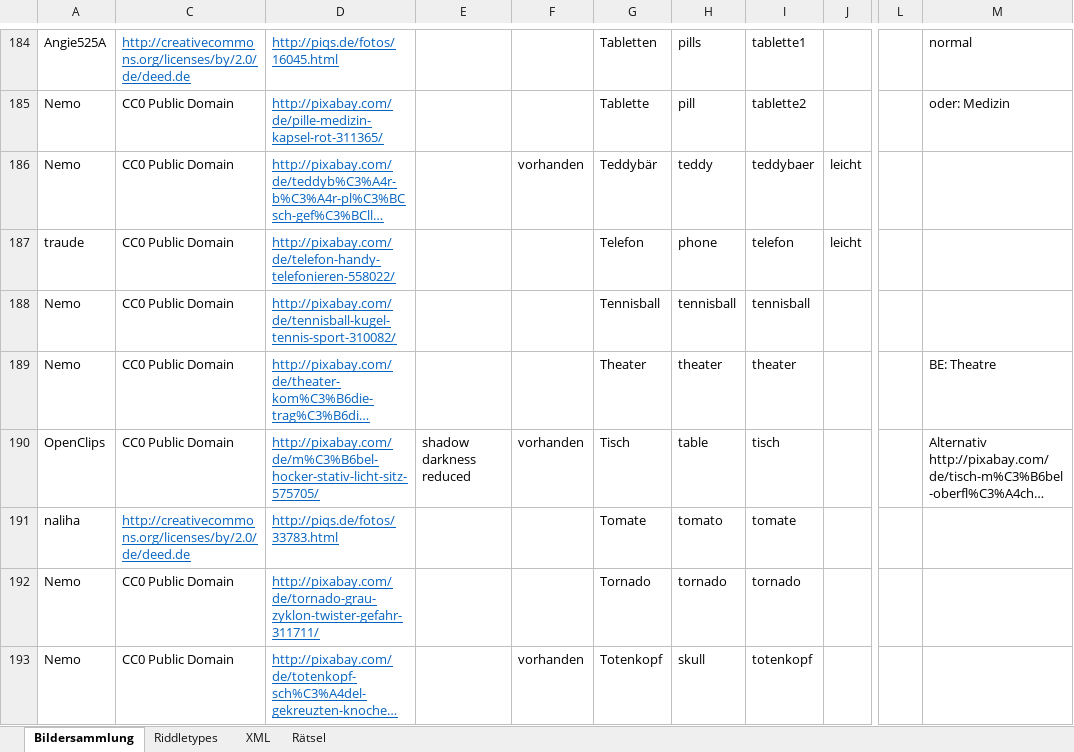
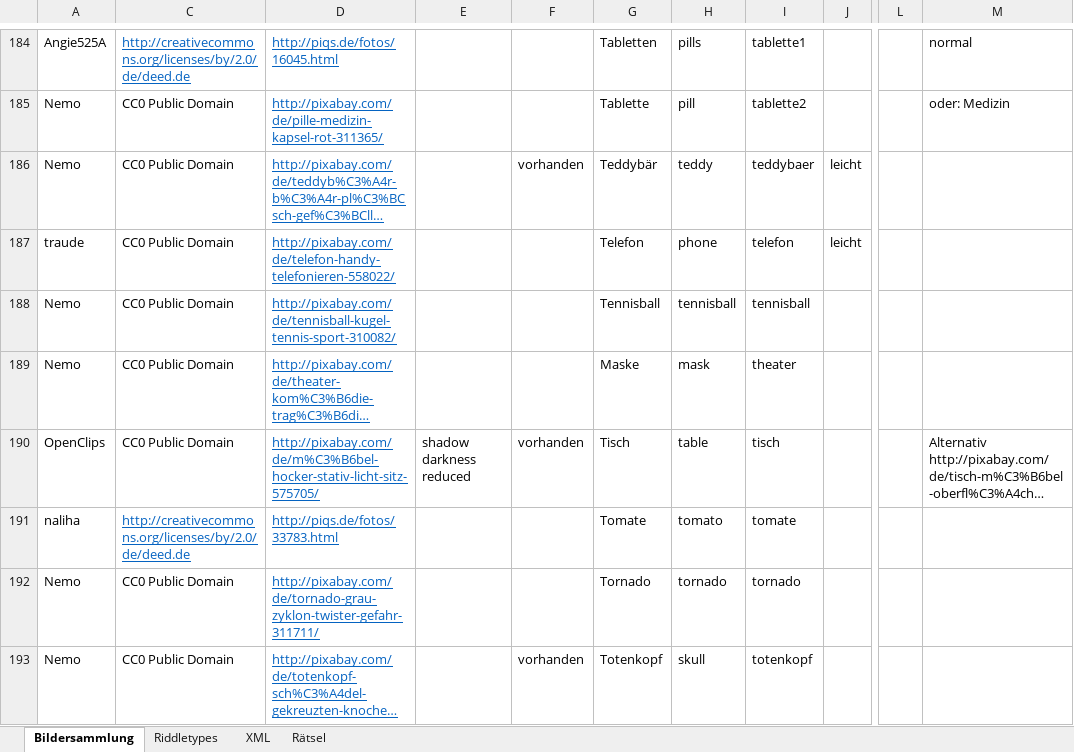
Before and after one commit to DanDits/WhatsThat, an Excel workbook: app/App-Bilder.xlsx, sheet Bildersammlung, drawn as a sheet; only a part is shown, gaps mark what is left out; long unchanged cells end in …; values as stored, in another font and other column widths than the file's, no borders; charts and pictures and conditional formats and table styles not drawn; the diff names each change by its address in the sheet, - before the commit and + after, or states it on an @@ line.

Commit message:
cell icon changed and cell explosion icon added
excel sheet changed too

```diff
--- a/app/App-Bilder.xlsx (sheet Bildersammlung)
+++ b/app/App-Bilder.xlsx (sheet Bildersammlung)
-G189: Theater
+G189: Maske
-H189: theater
+H189: mask
-M189: BE: Theatre
+M189: (empty)
```
Also changed, not shown: sheet XML, hidden cells, 2 other files.
